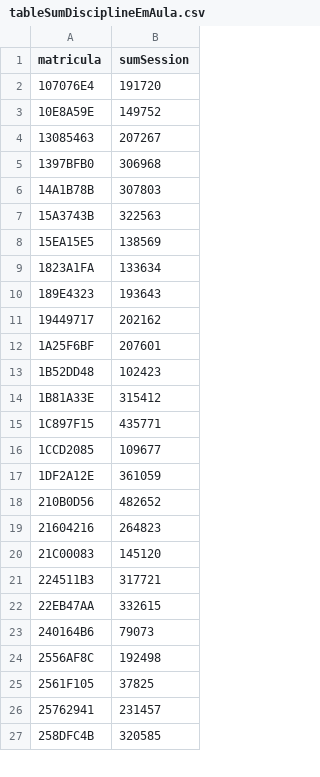
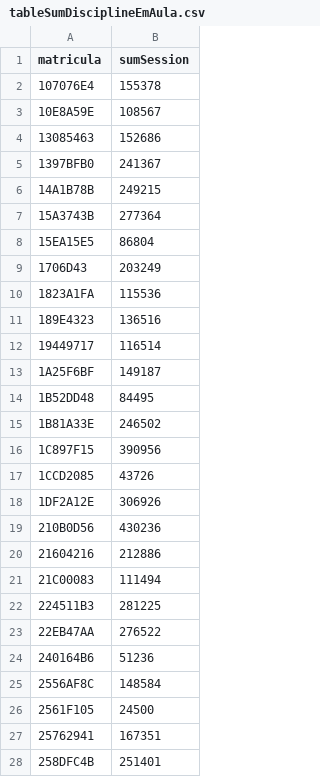
Before and after one commit to AndreyMenezes/LAV2-2.0, a CSV file: dados/tableSumDisciplineEmAula.csv, drawn as a sheet; only a part is shown; the diff covers the shown part only.

```diff
--- a/dados/tableSumDisciplineEmAula.csv
+++ b/dados/tableSumDisciplineEmAula.csv
@@ -1,27 +1,28 @@
 "matricula","sumSession"
-"107076E4",191720
-"10E8A59E",149752
-"13085463",207267
-"1397BFB0",306968
-"14A1B78B",307803
-"15A3743B",322563
-"15EA15E5",138569
-"1823A1FA",133634
-"189E4323",193643
-"19449717",202162
-"1A25F6BF",207601
-"1B52DD48",102423
-"1B81A33E",315412
-"1C897F15",435771
-"1CCD2085",109677
-"1DF2A12E",361059
-"210B0D56",482652
-"21604216",264823
-"21C00083",145120
-"224511B3",317721
-"22EB47AA",332615
-"240164B6",79073
-"2556AF8C",192498
-"2561F105",37825
-"25762941",231457
-"258DFC4B",320585
+"107076E4",155378
+"10E8A59E",108567
+"13085463",152686
+"1397BFB0",241367
+"14A1B78B",249215
+"15A3743B",277364
+"15EA15E5",86804
+"1706D43",203249
+"1823A1FA",115536
+"189E4323",136516
+"19449717",116514
+"1A25F6BF",149187
+"1B52DD48",84495
+"1B81A33E",246502
+"1C897F15",390956
+"1CCD2085",43726
+"1DF2A12E",306926
+"210B0D56",430236
+"21604216",212886
+"21C00083",111494
+"224511B3",281225
+"22EB47AA",276522
+"240164B6",51236
+"2556AF8C",148584
+"2561F105",24500
+"25762941",167351
+"258DFC4B",251401
```
Also changed, not shown: 72 edited cells elsewhere in this file, dados/tableSumPerTestEmAula.csv, 3 other files.
